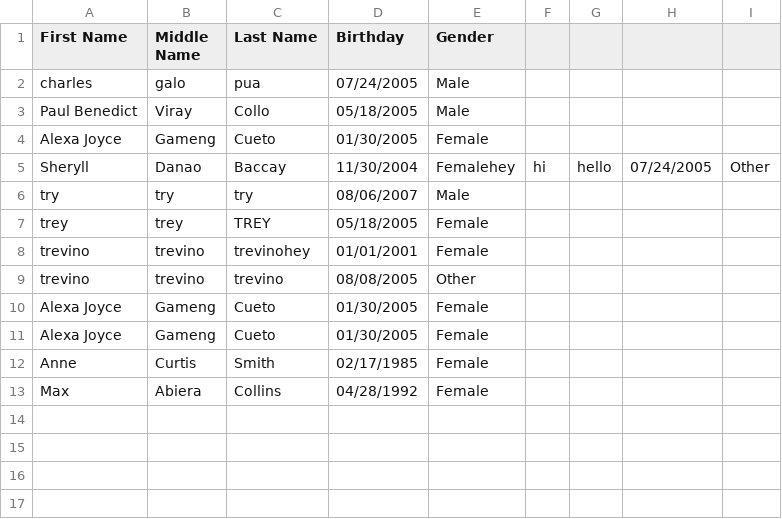
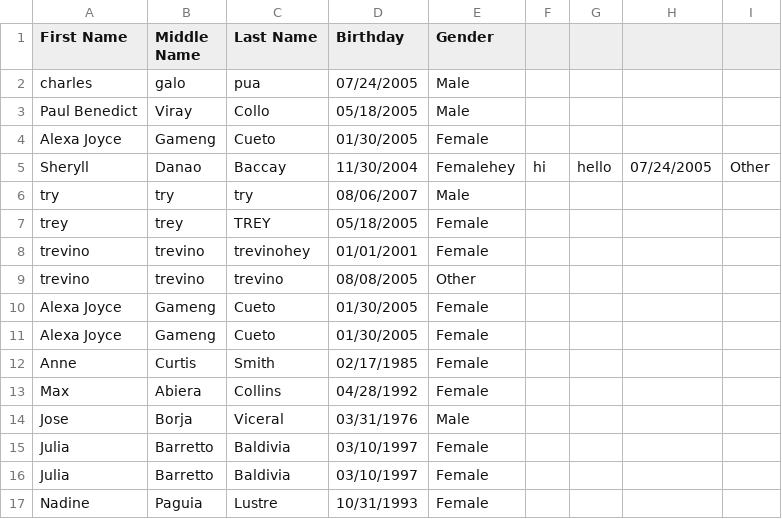
Before and after one commit to AlexaCueto/4ESPA_FinalProject_IT0011_TW23, a CSV file: records.csv, drawn as a sheet; the diff names each change by its address in the sheet, - before the commit and + after, or states it on an @@ line.

```diff
--- a/records.csv
+++ b/records.csv
+row 14: Jose | Borja | Viceral | 03/31/1976 | Male
+row 15: Julia | Barretto | Baldivia | 03/10/1997 | Female
+row 16: Julia | Barretto | Baldivia | 03/10/1997 | Female
+row 17: Nadine | Paguia | Lustre | 10/31/1993 | Female
```
Also changed, not shown: 5 other files.
